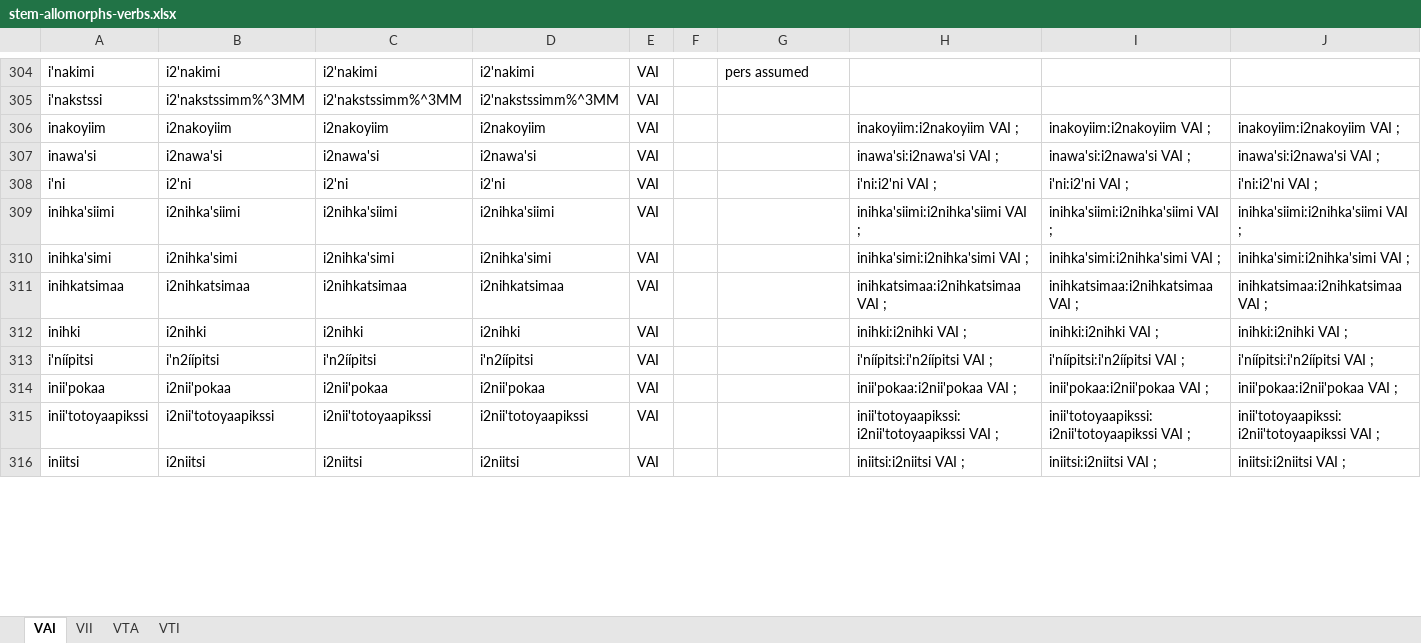
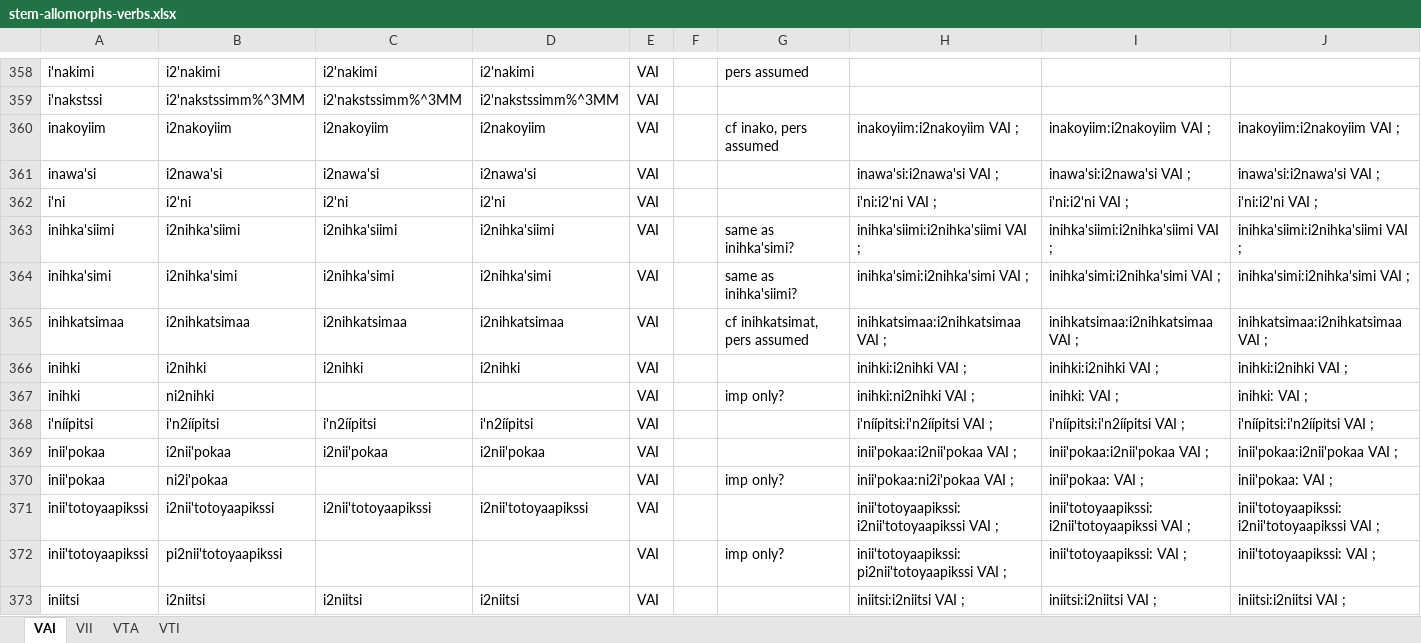
Before and after one commit to giellalt/lang-bla, an Excel workbook: src/fst/morphology/incoming/stem_spreadsheets/stem-allomorphs-verbs.xlsx, sheet VAI, drawn as a sheet; only a part is shown, gaps mark what is left out; values as stored, in another font and other column widths than the file's, no borders; addresses are those after the commit; the diff covers the shown part only; the diff names each change by its address in the sheet, - before the commit and + after, or states it on an @@ line.

```diff
--- a/src/fst/morphology/incoming/stem_spreadsheets/stem-allomorphs-verbs.xlsx (sheet VAI)
+++ b/src/fst/morphology/incoming/stem_spreadsheets/stem-allomorphs-verbs.xlsx (sheet VAI)
-G360: (empty)
+G360: cf inako, pers assumed
-G363: (empty)
+G363: same as inihka'simi?
-G364: (empty)
+G364: same as inihka'siimi?
-G365: (empty)
+G365: cf inihkatsimat, pers assumed
+row 367: inihki | ni2nihki |  |  | VAI |  | imp only? | inihki:ni2nihki VAI ; | inihki: VAI ; | inihki: VAI ;
+row 370: inii'pokaa | ni2i'pokaa |  |  | VAI |  | imp only? | inii'pokaa:ni2i'pokaa VAI ; | inii'pokaa: VAI ; | inii'pokaa: VAI ;
+row 372: inii'totoyaapikssi | pi2nii'totoyaapikssi |  |  | VAI |  | imp only? | inii'totoyaapikssi:pi2nii'totoyaapikssi VAI ; | inii'totoyaapikssi: VAI ; | inii'totoyaapikssi: VAI ;
```
Also changed, not shown: 143 added rows, 10 removed rows and 509 edited cells elsewhere in this sheet, formulas that keep their value, 2 other files.
